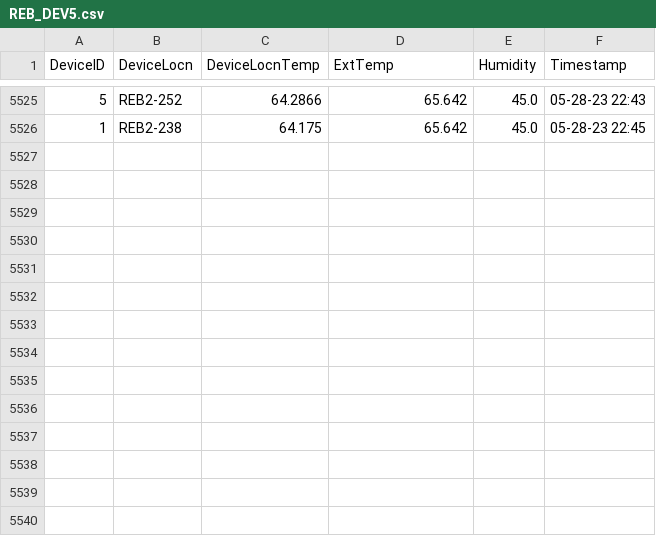
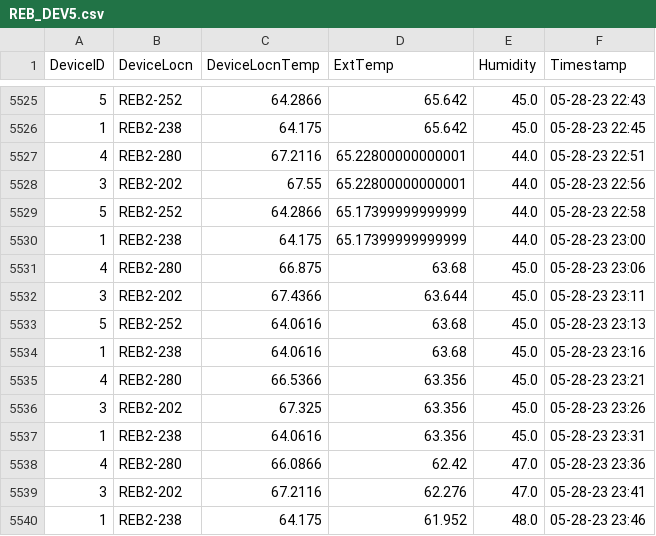
Before and after one commit to adisarun30/TemperatureLog, a CSV file: REB_DEV5.csv, drawn as a sheet; only a part is shown, gaps mark what is left out.

Commit message:
Temperature log commit from DEV_all_Device at Sun May 28 23:51:44 2023

```diff
--- a/REB_DEV5.csv
+++ b/REB_DEV5.csv
@@ -5526 +5526,15 @@ DeviceID,DeviceLocn,DeviceLocnTemp,ExtTemp,Humidity,Timestamp
 1,REB2-238,64.175,65.642,45.0,05-28-23 22:45
+4,REB2-280,67.2116,65.22800000000001,44.0,05-28-23 22:51
+3,REB2-202,67.55,65.22800000000001,44.0,05-28-23 22:56
+5,REB2-252,64.2866,65.17399999999999,44.0,05-28-23 22:58
+1,REB2-238,64.175,65.17399999999999,44.0,05-28-23 23:00
+4,REB2-280,66.875,63.68,45.0,05-28-23 23:06
+3,REB2-202,67.4366,63.644,45.0,05-28-23 23:11
+5,REB2-252,64.0616,63.68,45.0,05-28-23 23:13
+1,REB2-238,64.0616,63.68,45.0,05-28-23 23:16
+4,REB2-280,66.5366,63.356,45.0,05-28-23 23:21
+3,REB2-202,67.325,63.356,45.0,05-28-23 23:26
+1,REB2-238,64.0616,63.356,45.0,05-28-23 23:31
+4,REB2-280,66.0866,62.42,47.0,05-28-23 23:36
+3,REB2-202,67.2116,62.276,47.0,05-28-23 23:41
+1,REB2-238,64.175,61.952,48.0,05-28-23 23:46
```
